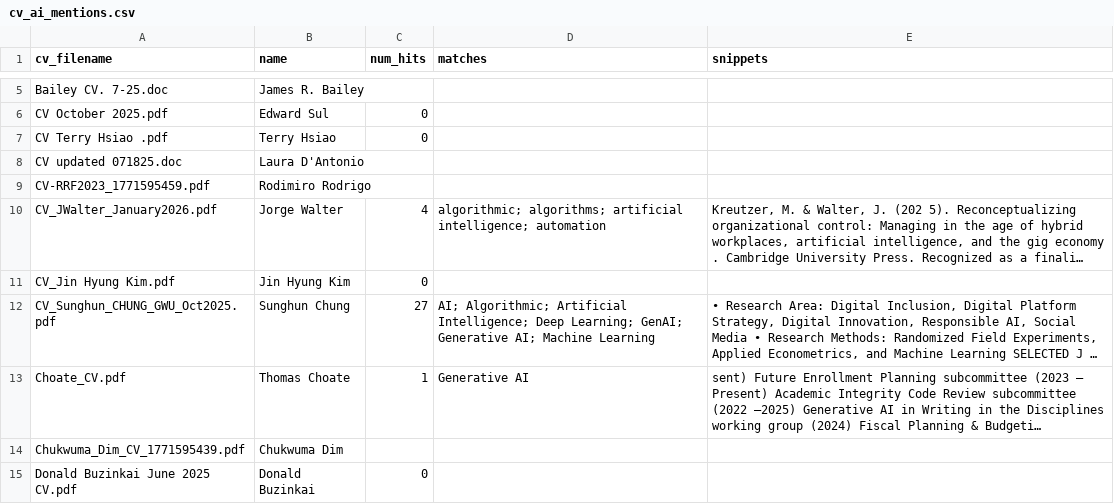
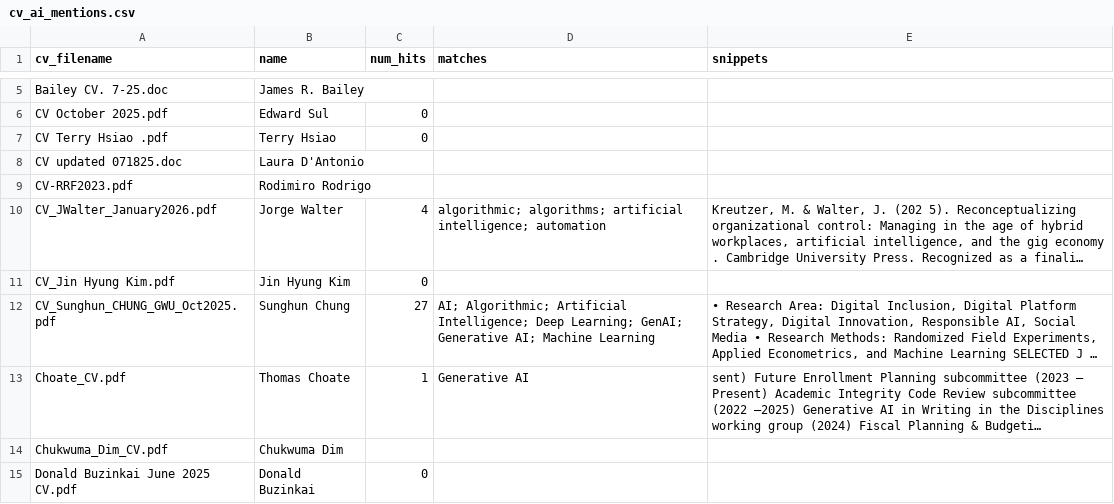
Before and after one commit to jphall663/gwsb_caio, a CSV file: inventory/dat/cv_ai_mentions.csv, drawn as a sheet; only a part is shown, gaps mark what is left out; long unchanged cells end in …; the diff covers the shown part only; the diff names each change by its address in the sheet, - before the commit and + after, or states it on an @@ line.

```diff
--- a/inventory/dat/cv_ai_mentions.csv
+++ b/inventory/dat/cv_ai_mentions.csv
-A9 (cv_filename): CV-RRF2023_1771595459.pdf
+A9 (cv_filename): CV-RRF2023.pdf
-A14 (cv_filename): Chukwuma_Dim_CV_1771595439.pdf
+A14 (cv_filename): Chukwuma_Dim_CV.pdf
```
Also changed, not shown: 9 edited cells elsewhere in this file, inventory/dat/fac_ai_mentions_joined.csv, inventory/dat/fac_ai_mentions_joined_summary.csv, 7 other files.
